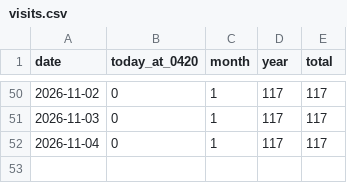
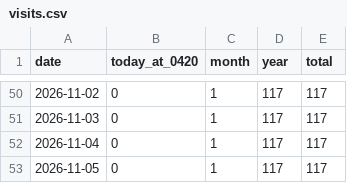
Before and after one commit to 5-Jihwan/aidpage, a CSV file: data/stats/visits.csv, drawn as a sheet; only a part is shown, gaps mark what is left out; the diff names each change by its address in the sheet, - before the commit and + after, or states it on an @@ line.

Commit message:
ref: law+stats 2026-11-05

```diff
--- a/data/stats/visits.csv
+++ b/data/stats/visits.csv
+row 53: 2026-11-05 | 0 | 1 | 117 | 117
```
Also changed, not shown: 20 other files.
